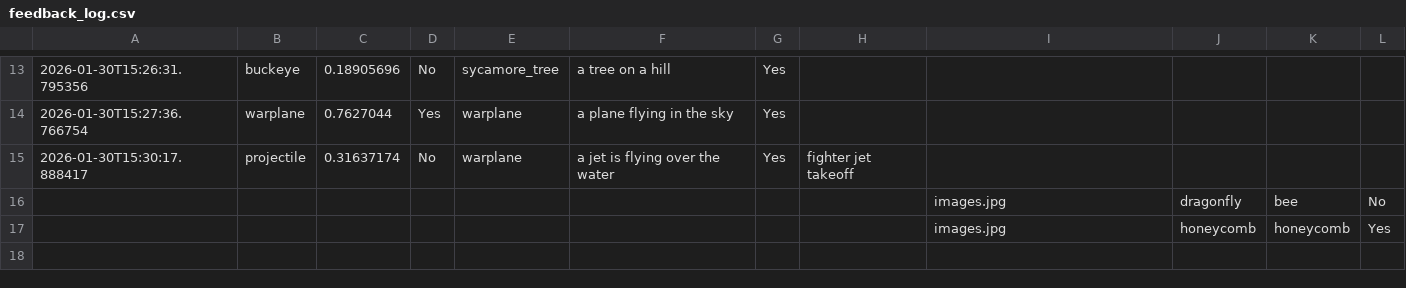
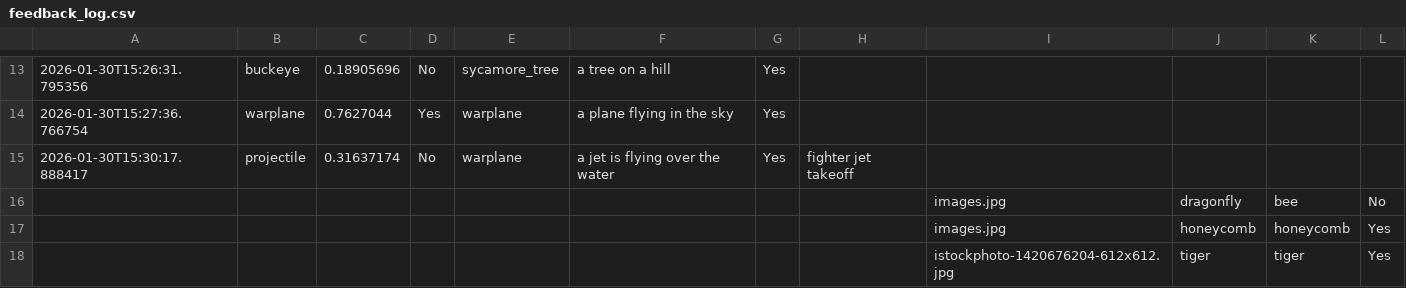
Before and after one commit to O-S-O-K/insight_ai_app, a CSV file: feedback_log.csv, drawn as a sheet; only a part is shown, gaps mark what is left out; the diff names each change by its address in the sheet, - before the commit and + after, or states it on an @@ line.

```diff
--- a/feedback_log.csv
+++ b/feedback_log.csv
+row 18:  |  |  |  |  |  |  |  | istockphoto-1420676204-612x612.jpg | tiger | tiger | Yes
```
Also changed, not shown: 3 other files.
